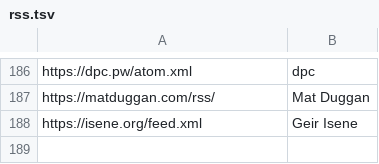
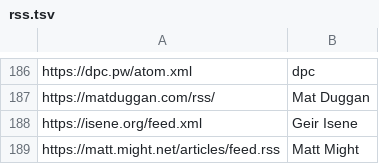
Before and after one commit to mitchpaulus/dotfiles, a TSV file: rss.tsv, drawn as a sheet; only a part is shown, gaps mark what is left out.

```diff
--- a/rss.tsv
+++ b/rss.tsv
@@ -188 +188,2 @@ https://matduggan.com/rss/	Mat Duggan
 https://isene.org/feed.xml	Geir Isene
+https://matt.might.net/articles/feed.rss	Matt Might
```
Also changed, not shown: 5 other files.
